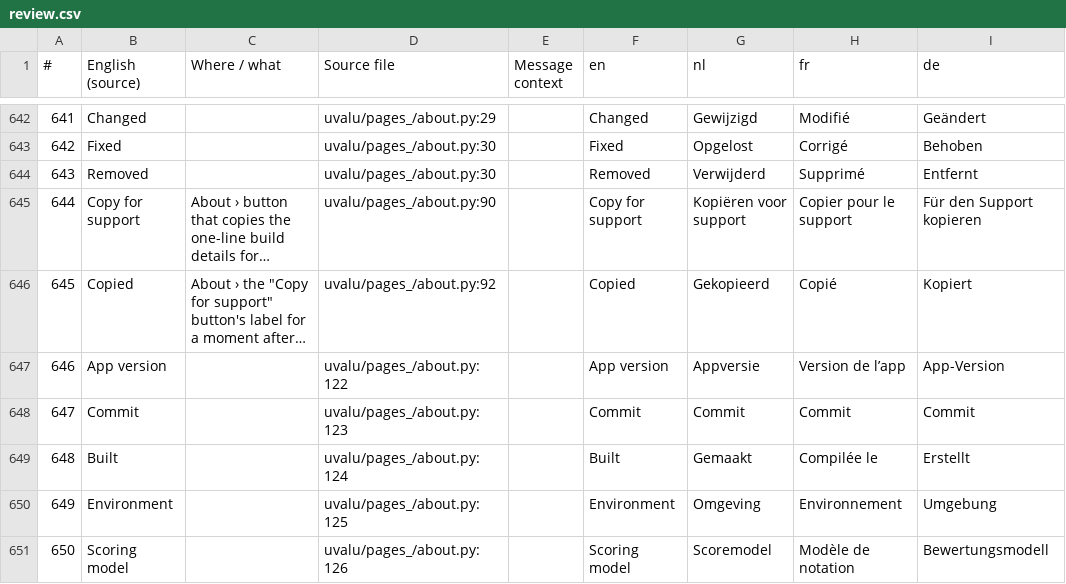
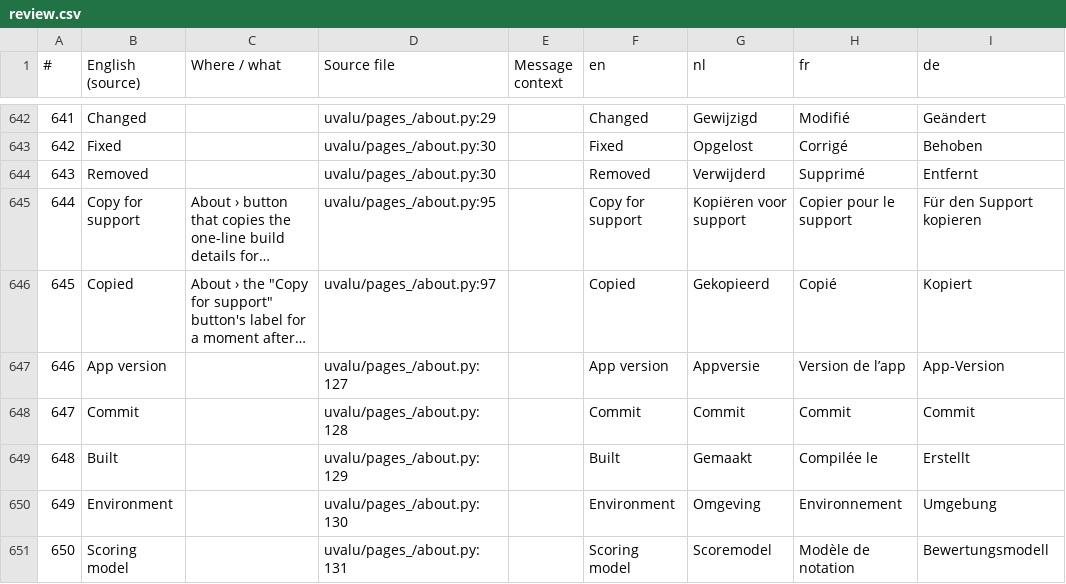
Before and after one commit to svenclaes76/UV, a CSV file: locales/review.csv, drawn as a sheet; only a part is shown, gaps mark what is left out; long unchanged cells end in …; the diff covers the shown part only; the diff names each change by its address in the sheet, - before the commit and + after, or states it on an @@ line.

```diff
--- a/locales/review.csv
+++ b/locales/review.csv
-D645 (Source file): uvalu/pages_/about.py:90
+D645 (Source file): uvalu/pages_/about.py:95
-D646 (Source file): uvalu/pages_/about.py:92
+D646 (Source file): uvalu/pages_/about.py:97
-D647 (Source file): uvalu/pages_/about.py:122
+D647 (Source file): uvalu/pages_/about.py:127
-D648 (Source file): uvalu/pages_/about.py:123
+D648 (Source file): uvalu/pages_/about.py:128
-D649 (Source file): uvalu/pages_/about.py:124
+D649 (Source file): uvalu/pages_/about.py:129
-D650 (Source file): uvalu/pages_/about.py:125
+D650 (Source file): uvalu/pages_/about.py:130
-D651 (Source file): uvalu/pages_/about.py:126
+D651 (Source file): uvalu/pages_/about.py:131
```
Also changed, not shown: 1 added row, 1 removed row, 56 edited cells and row numbers in column A elsewhere in this file, 9 other files.
